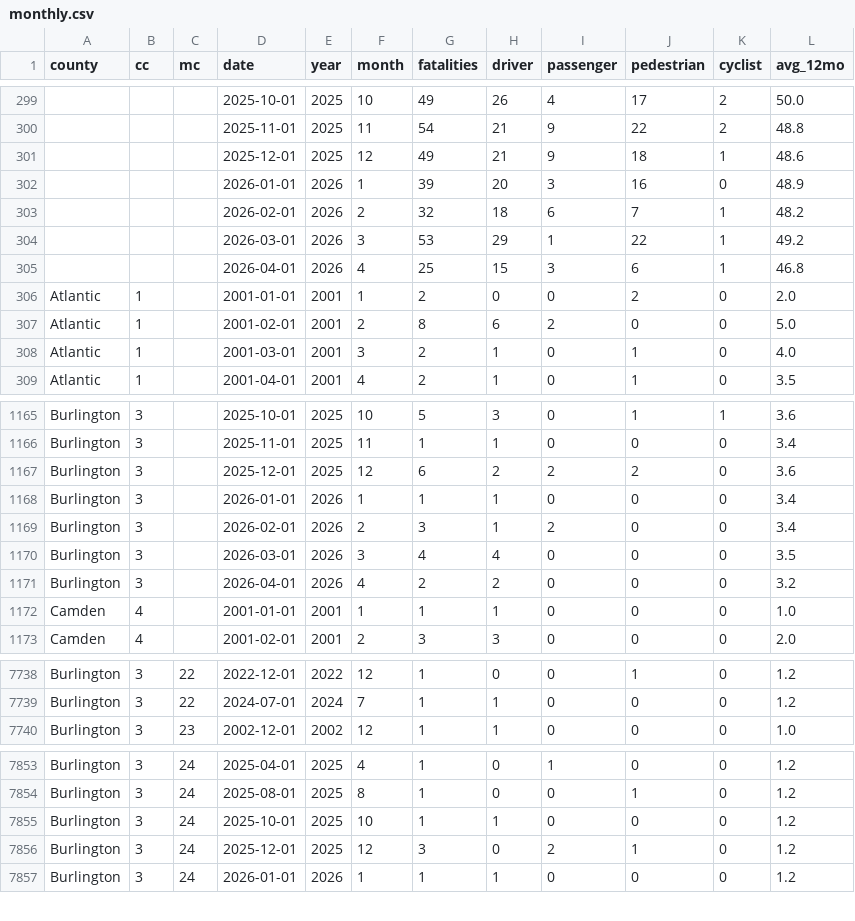
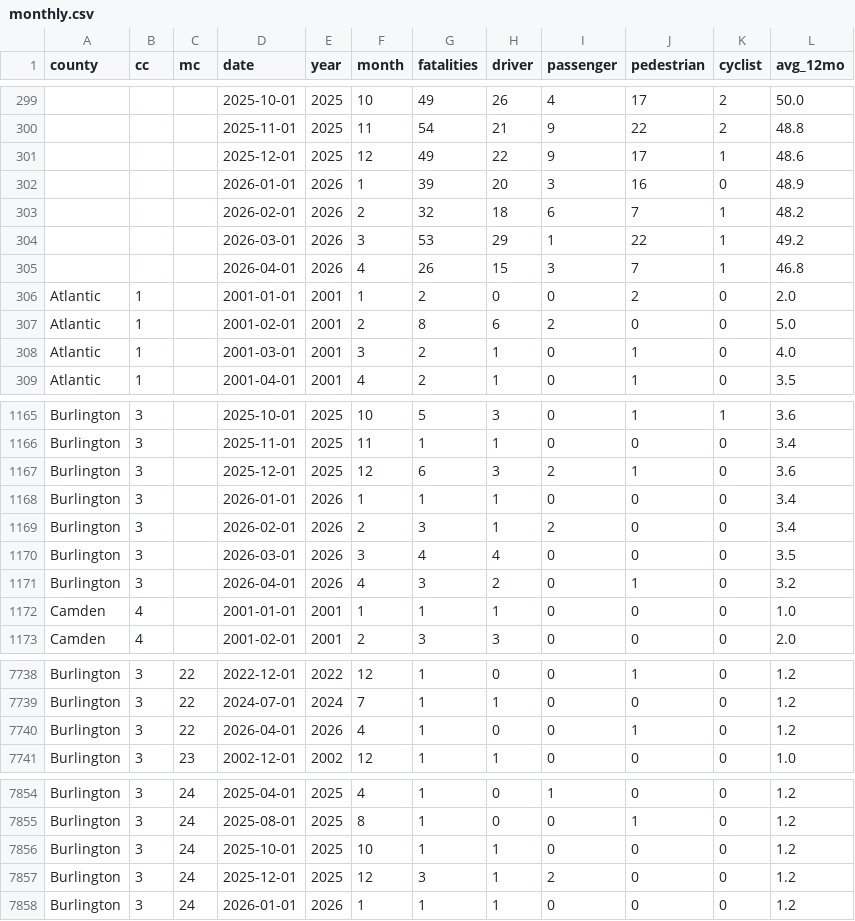
Before and after one commit to hudcostreets/nj-crashes, a CSV file: www/public/njsp/monthly.csv, drawn as a sheet; only a part is shown, gaps mark what is left out.

```diff
--- a/www/public/njsp/monthly.csv
+++ b/www/public/njsp/monthly.csv
@@ -300,3 +300,3 @@ county,cc,mc,date,year,month,fatalities,driver,passenger,pedestrian,cyclist,avg_
 ,,,2025-11-01,2025,11,54,21,9,22,2,48.8
-,,,2025-12-01,2025,12,49,21,9,18,1,48.6
+,,,2025-12-01,2025,12,49,22,9,17,1,48.6
 ,,,2026-01-01,2026,1,39,20,3,16,0,48.9
@@ -304,3 +304,3 @@ county,cc,mc,date,year,month,fatalities,driver,passenger,pedestrian,cyclist,avg_
 ,,,2026-03-01,2026,3,53,29,1,22,1,49.2
-,,,2026-04-01,2026,4,25,15,3,6,1,46.8
+,,,2026-04-01,2026,4,26,15,3,7,1,46.8
 Atlantic,1,,2001-01-01,2001,1,2,0,0,2,0,2.0
@@ -1166,3 +1166,3 @@ Burlington,3,,2025-10-01,2025,10,5,3,0,1,1,3.6
 Burlington,3,,2025-11-01,2025,11,1,1,0,0,0,3.4
-Burlington,3,,2025-12-01,2025,12,6,2,2,2,0,3.6
+Burlington,3,,2025-12-01,2025,12,6,3,2,1,0,3.6
 Burlington,3,,2026-01-01,2026,1,1,1,0,0,0,3.4
@@ -1170,3 +1170,3 @@ Burlington,3,,2026-02-01,2026,2,3,1,2,0,0,3.4
 Burlington,3,,2026-03-01,2026,3,4,4,0,0,0,3.5
-Burlington,3,,2026-04-01,2026,4,2,2,0,0,0,3.2
+Burlington,3,,2026-04-01,2026,4,3,2,0,1,0,3.2
 Camden,4,,2001-01-01,2001,1,1,1,0,0,0,1.0
@@ -7739,2 +7739,3 @@ Burlington,3,22,2022-12-01,2022,12,1,0,0,1,0,1.2
 Burlington,3,22,2024-07-01,2024,7,1,1,0,0,0,1.2
+Burlington,3,22,2026-04-01,2026,4,1,0,0,1,0,1.2
 Burlington,3,23,2002-12-01,2002,12,1,1,0,0,0,1.0
@@ -7855,3 +7856,3 @@ Burlington,3,24,2025-08-01,2025,8,1,0,0,1,0,1.2
 Burlington,3,24,2025-10-01,2025,10,1,1,0,0,0,1.2
-Burlington,3,24,2025-12-01,2025,12,3,0,2,1,0,1.2
+Burlington,3,24,2025-12-01,2025,12,3,1,2,0,0,1.2
 Burlington,3,24,2026-01-01,2026,1,1,1,0,0,0,1.2
```
Also changed, not shown: www/public/njsp/month-year.csv, www/public/njsp/year-type-county.csv, 2 other files.
